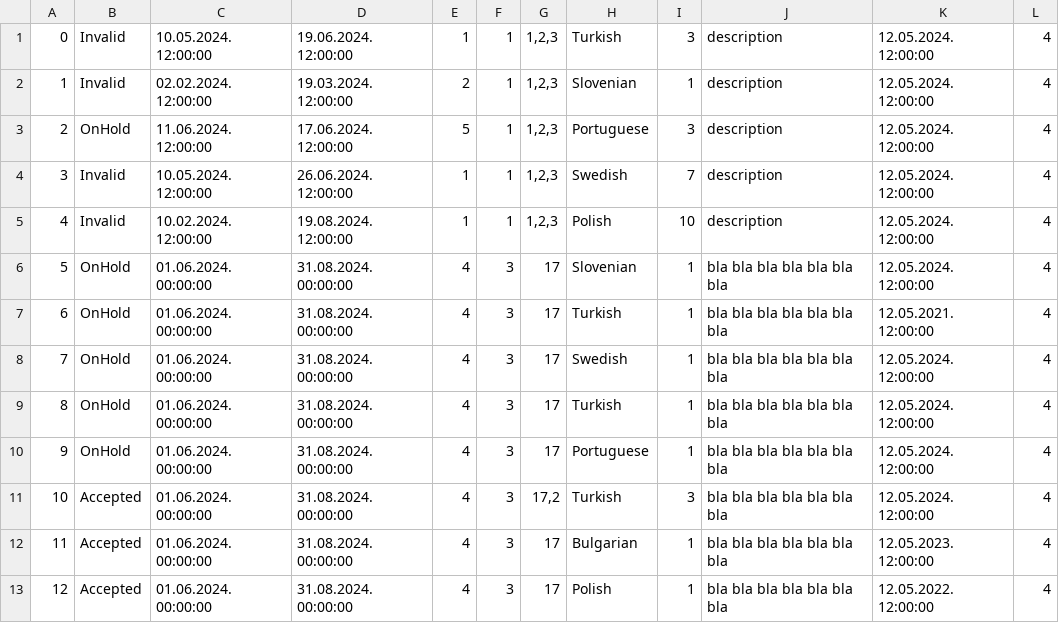
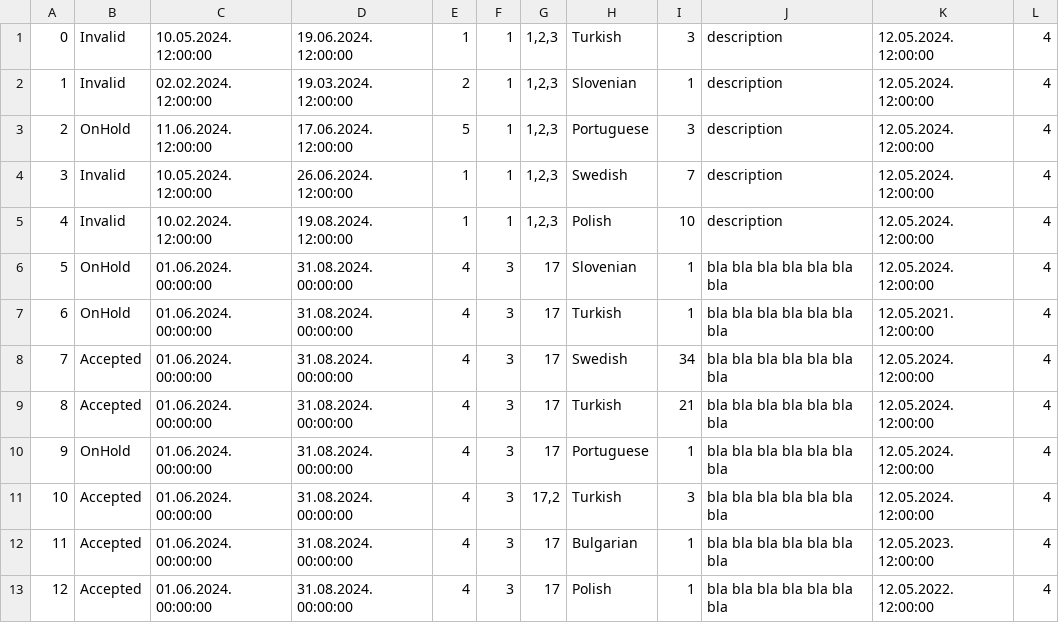
Before and after one commit to kzi-nastava/sims-in-2024-group-2-team-c, a CSV file: Resources/Data/tourrequest.csv, drawn as a sheet.

```diff
--- a/Resources/Data/tourrequest.csv
+++ b/Resources/Data/tourrequest.csv
@@ -7,4 +7,4 @@
 6|OnHold|01.06.2024. 00:00:00|31.08.2024. 00:00:00|4|3|17|Turkish|1|bla bla bla bla bla bla bla |12.05.2021. 12:00:00|4
-7|OnHold|01.06.2024. 00:00:00|31.08.2024. 00:00:00|4|3|17|Swedish|1|bla bla bla bla bla bla bla |12.05.2024. 12:00:00|4
-8|OnHold|01.06.2024. 00:00:00|31.08.2024. 00:00:00|4|3|17|Turkish|1|bla bla bla bla bla bla bla |12.05.2024. 12:00:00|4
+7|Accepted|01.06.2024. 00:00:00|31.08.2024. 00:00:00|4|3|17|Swedish|34|bla bla bla bla bla bla bla |12.05.2024. 12:00:00|4
+8|Accepted|01.06.2024. 00:00:00|31.08.2024. 00:00:00|4|3|17|Turkish|21|bla bla bla bla bla bla bla |12.05.2024. 12:00:00|4
 9|OnHold|01.06.2024. 00:00:00|31.08.2024. 00:00:00|4|3|17|Portuguese|1|bla bla bla bla bla bla bla |12.05.2024. 12:00:00|4
```
Also changed, not shown: 9 other files.
